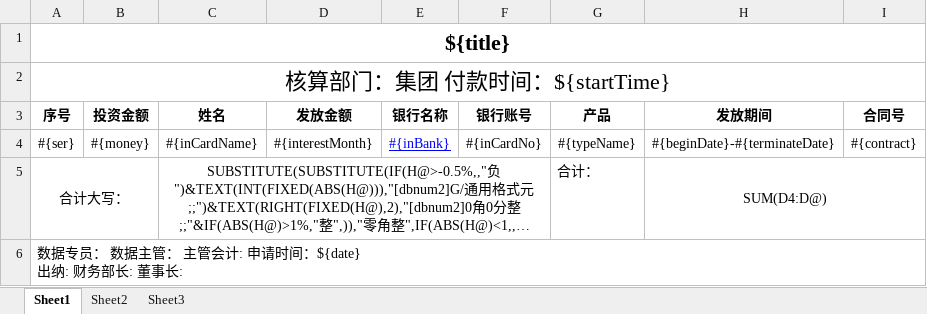
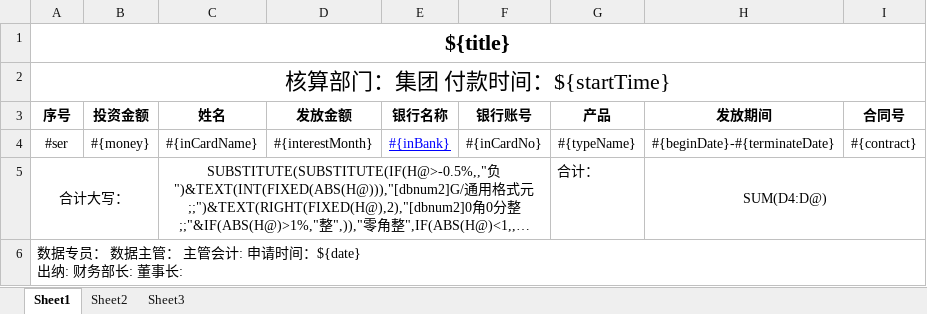
Before and after one commit to handongken/myda, an Excel workbook: DA/src/main/resources/excel-templates/interest-template.xlsx, sheet Sheet1, drawn as a sheet; long unchanged cells end in …; values as stored, in another font and other column widths than the file's, no borders; the diff names each change by its address in the sheet, - before the commit and + after, or states it on an @@ line.

```diff
--- a/DA/src/main/resources/excel-templates/interest-template.xlsx (sheet Sheet1)
+++ b/DA/src/main/resources/excel-templates/interest-template.xlsx (sheet Sheet1)
-A4 (序号): #{ser}
+A4 (序号): #ser
```
Also changed, not shown: 33 other files.
